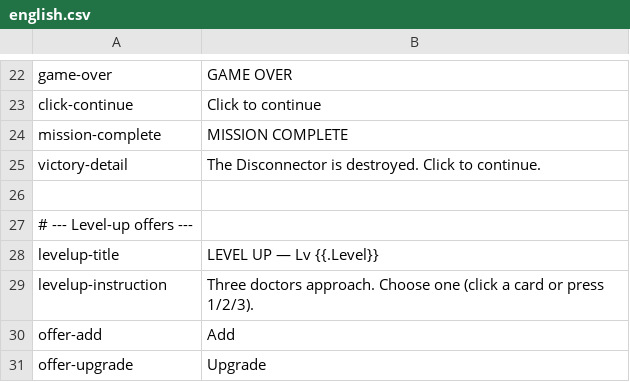
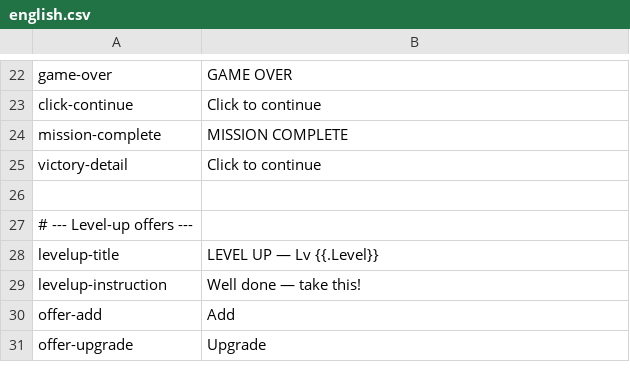
Before and after one commit to noppikinatta/ebitenginegamejam2026, a CSV file: lang/csv/english.csv, drawn as a sheet; only a part is shown, gaps mark what is left out; the diff covers the shown part only.

```diff
--- a/lang/csv/english.csv
+++ b/lang/csv/english.csv
@@ -24,3 +24,3 @@ click-continue,Click to continue
 mission-complete,MISSION COMPLETE
-victory-detail,The Disconnector is destroyed. Click to continue.
+victory-detail,Click to continue
 
@@ -28,3 +28,3 @@ victory-detail,The Disconnector is destroyed. Click to continue.
 levelup-title,LEVEL UP — Lv {{.Level}}
-levelup-instruction,Three doctors approach. Choose one (click a card or press 1/2/3).
+levelup-instruction,"Well done — take this!"
 offer-add,Add
```
Also changed, not shown: 36 edited cells elsewhere in this file, 1 other file.
